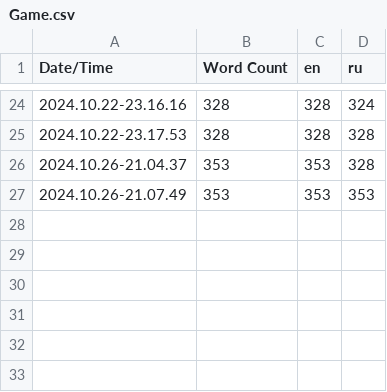
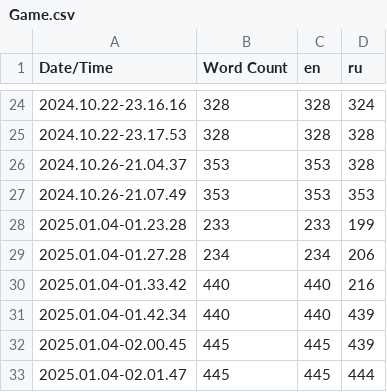
Before and after one commit to Crucial-Experiment/HelloNeighborGamesRemake, a CSV file: Content/Localization/Game/Game.csv, drawn as a sheet; only a part is shown, gaps mark what is left out.

```diff
--- a/Content/Localization/Game/Game.csv
+++ b/Content/Localization/Game/Game.csv
@@ -27 +27,7 @@ Date/Time,Word Count,en,ru
 2024.10.26-21.07.49,353,353,353
+2025.01.04-01.23.28,233,233,199
+2025.01.04-01.27.28,234,234,206
+2025.01.04-01.33.42,440,440,216
+2025.01.04-01.42.34,440,440,439
+2025.01.04-02.00.45,445,445,439
+2025.01.04-02.01.47,445,445,444
```
Also changed, not shown: 4 other files.
